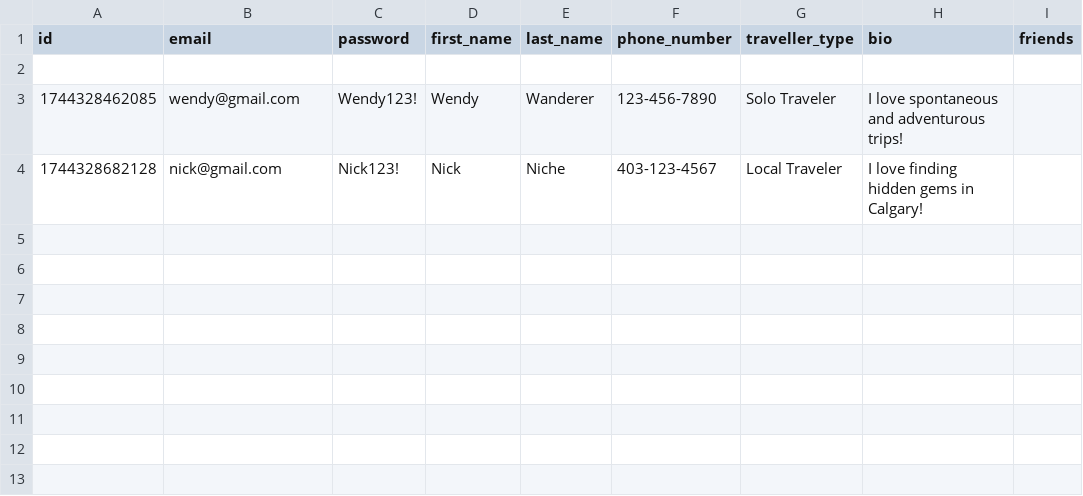
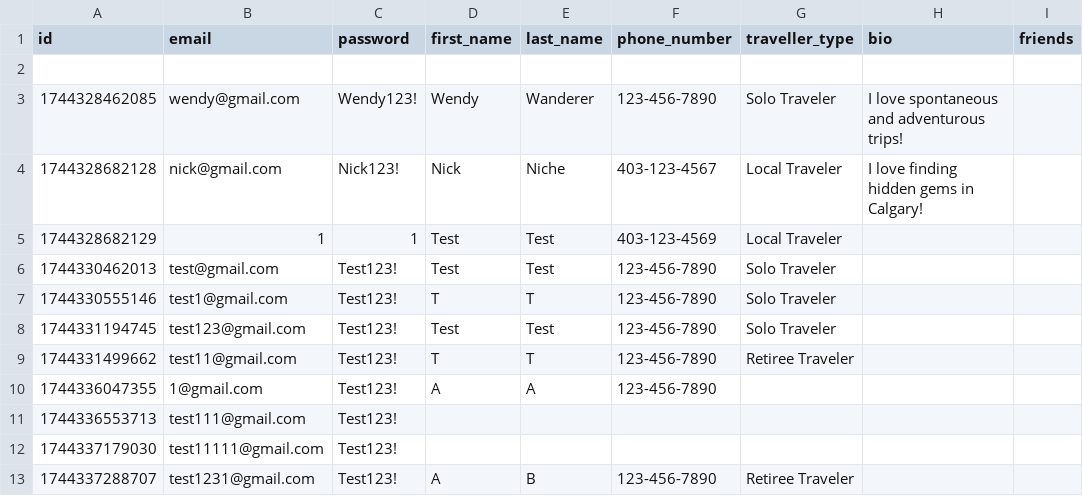
Before and after one commit to fion-lei/roamio, a CSV file: backend/data/users.csv, drawn as a sheet.

```diff
--- a/backend/data/users.csv
+++ b/backend/data/users.csv
@@ -4 +4,10 @@ id,email,password,first_name,last_name,phone_number,traveller_type,bio,friends
 1744328682128,nick@gmail.com,Nick123!,Nick,Niche,403-123-4567,Local Traveler,I love finding hidden gems in Calgary!,
+1744328682129,1,1,Test,Test,403-123-4569,Local Traveler,,
+1744330462013,test@gmail.com,Test123!,Test,Test,123-456-7890,Solo Traveler,,
+1744330555146,test1@gmail.com,Test123!,T,T,123-456-7890,Solo Traveler,,
+1744331194745,test123@gmail.com,Test123!,Test,Test,123-456-7890,Solo Traveler,,
+1744331499662,test11@gmail.com,Test123!,T,T,123-456-7890,Retiree Traveler,,
+1744336047355,1@gmail.com,Test123!,A,A,123-456-7890,,,
+1744336553713,test111@gmail.com,Test123!,,,,,,
+1744337179030,test11111@gmail.com,Test123!,,,,,,
+1744337288707,test1231@gmail.com,Test123!,A,B,123-456-7890,Retiree Traveler,,
```
Also changed, not shown: 5 other files.
